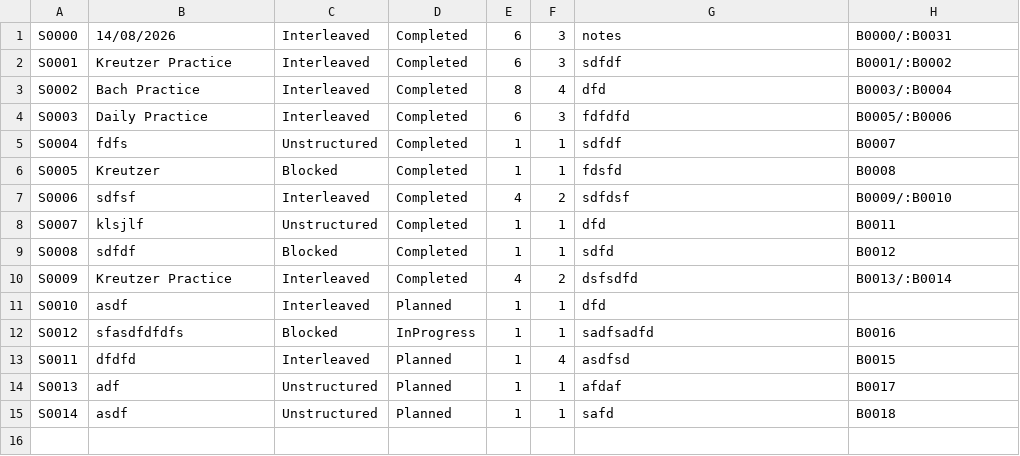
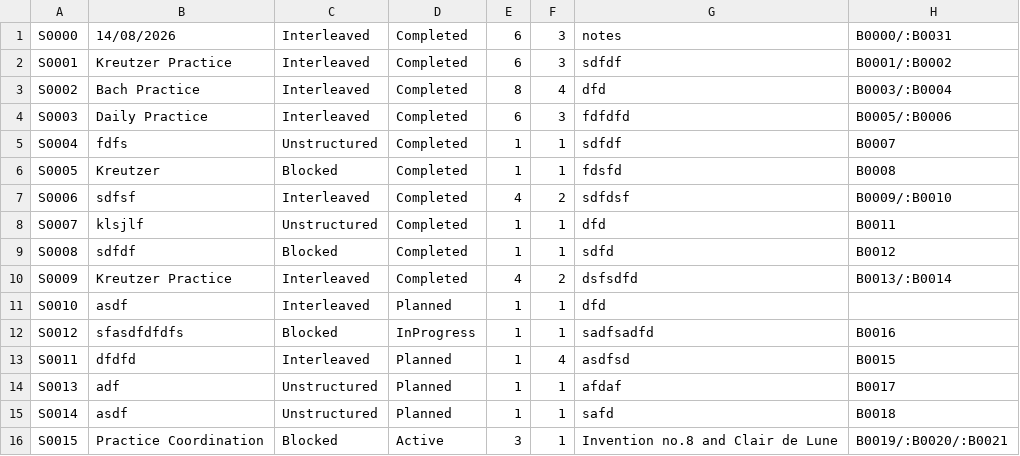
Before and after one commit to Minh-Bao-Tran/LisztedPianoTracker, a CSV file: storage-files/session.csv, drawn as a sheet; the diff names each change by its address in the sheet, - before the commit and + after, or states it on an @@ line.

```diff
--- a/storage-files/session.csv
+++ b/storage-files/session.csv
+row 16: S0015 | Practice Coordination | Blocked | Active | 3 | 1 | Invention no.8 and Clair de Lune | B0019/:B0020/:B0021
```
Also changed, not shown: storage-files/goal.csv, storage-files/subsession.csv, 10 other files.
